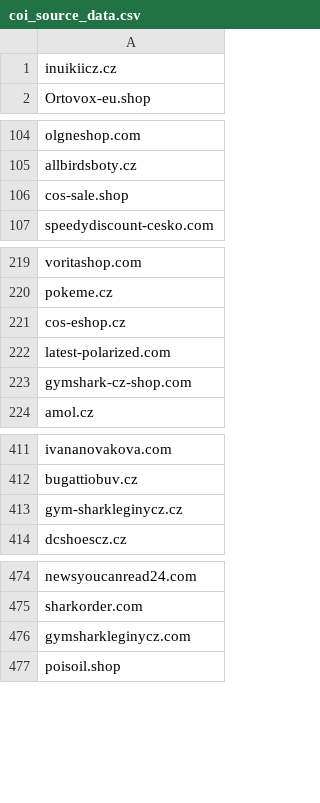
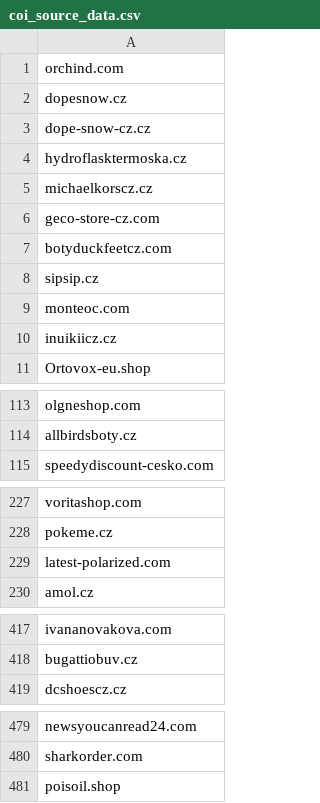
Before and after one commit to oubrecht-com/coi-adblock-list, a CSV file: coi_source_data.csv, drawn as a sheet; only a part is shown, gaps mark what is left out.

Commit message:
Automated update

```diff
--- a/coi_source_data.csv
+++ b/coi_source_data.csv
@@ -1 +1,10 @@
+orchind.com
+dopesnow.cz
+dope-snow-cz.cz
+hydroflasktermoska.cz
+michaelkorscz.cz
+geco-store-cz.com
+botyduckfeetcz.com
+sipsip.cz
+monteoc.com
 inuikiicz.cz
@@ -105,3 +114,2 @@ olgneshop.com
 allbirdsboty.cz
-cos-sale.shop
 speedydiscount-cesko.com
@@ -220,5 +228,3 @@ voritashop.com
 pokeme.cz
-cos-eshop.cz
 latest-polarized.com
-gymshark-cz-shop.com
 amol.cz
@@ -412,3 +418,2 @@ ivananovakova.com
 bugattiobuv.cz
-gym-sharkleginycz.cz
 dcshoescz.cz
@@ -475,3 +480,2 @@ newsyoucanread24.com
 sharkorder.com
-gymsharkleginycz.com
 poisoil.shop
```
